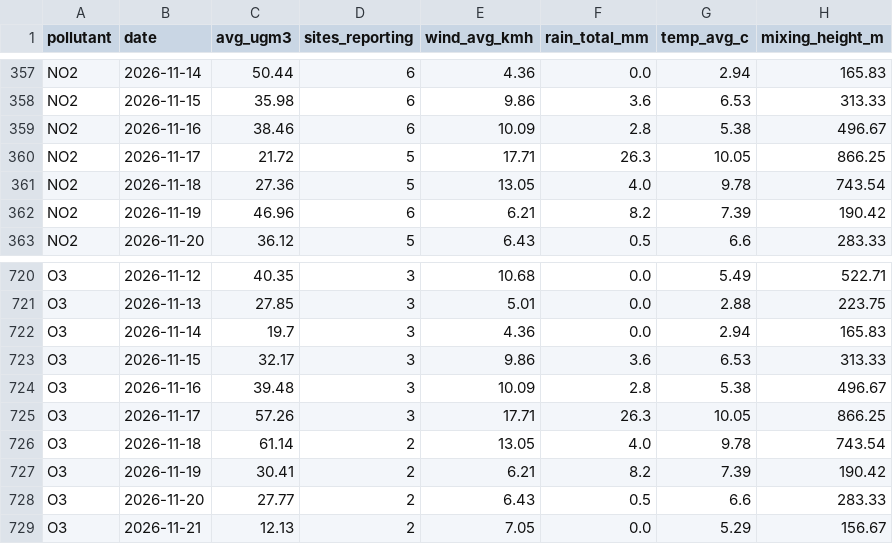
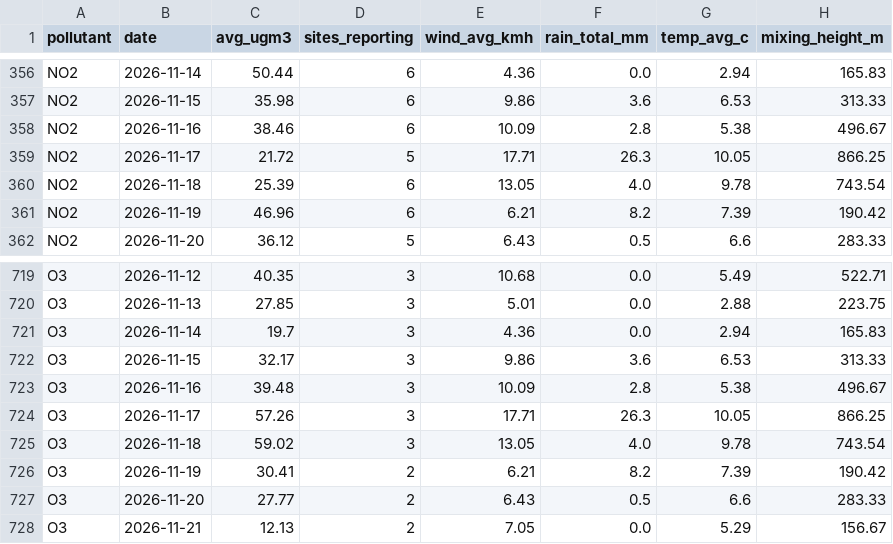
Before and after one commit to AbassLanre/air-quality-agent, a CSV file: data/latest/daily.csv, drawn as a sheet; only a part is shown, gaps mark what is left out; the diff covers the shown part only.

```diff
--- a/data/latest/daily.csv
+++ b/data/latest/daily.csv
@@ -360,3 +359,3 @@ NO2,2026-11-16,38.46,6,10.09,2.8,5.38,496.67
 NO2,2026-11-17,21.72,5,17.71,26.3,10.05,866.25
-NO2,2026-11-18,27.36,5,13.05,4.0,9.78,743.54
+NO2,2026-11-18,25.39,6,13.05,4.0,9.78,743.54
 NO2,2026-11-19,46.96,6,6.21,8.2,7.39,190.42
@@ -725,3 +724,3 @@ O3,2026-11-16,39.48,3,10.09,2.8,5.38,496.67
 O3,2026-11-17,57.26,3,17.71,26.3,10.05,866.25
-O3,2026-11-18,61.14,2,13.05,4.0,9.78,743.54
+O3,2026-11-18,59.02,3,13.05,4.0,9.78,743.54
 O3,2026-11-19,30.41,2,6.21,8.2,7.39,190.42
```
Also changed, not shown: 4 added rows and 4 removed rows elsewhere in this file, data/latest/summary.csv, 3 other files.
